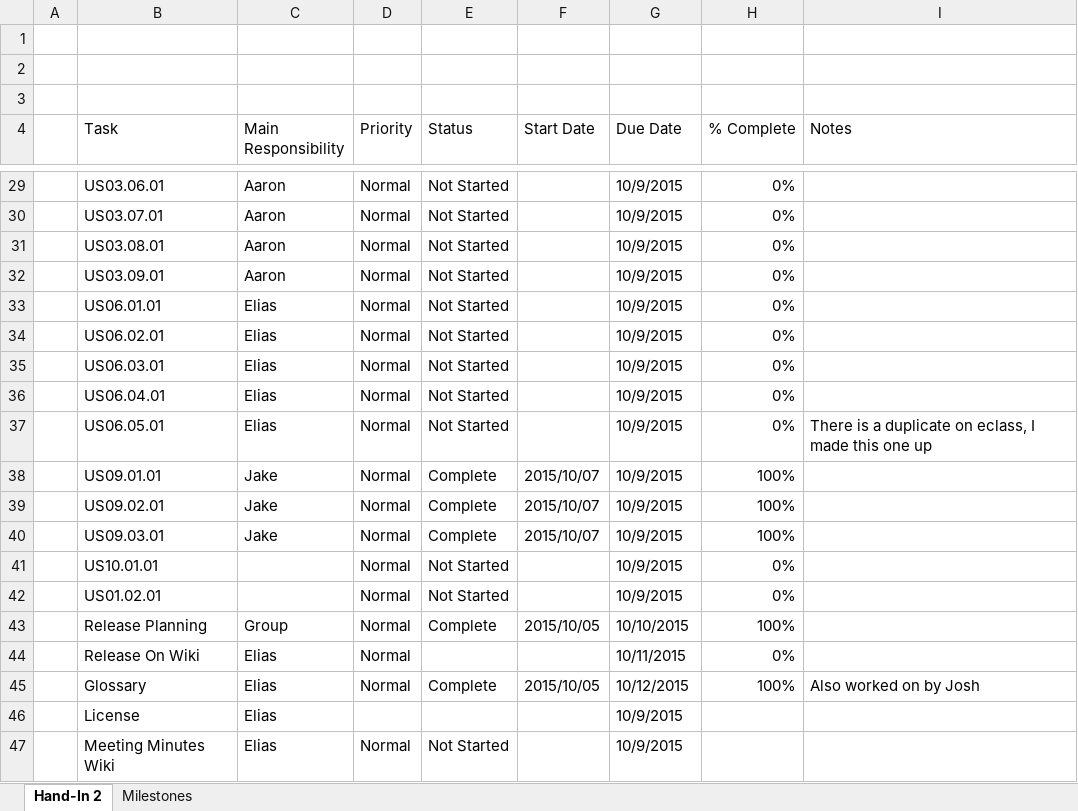
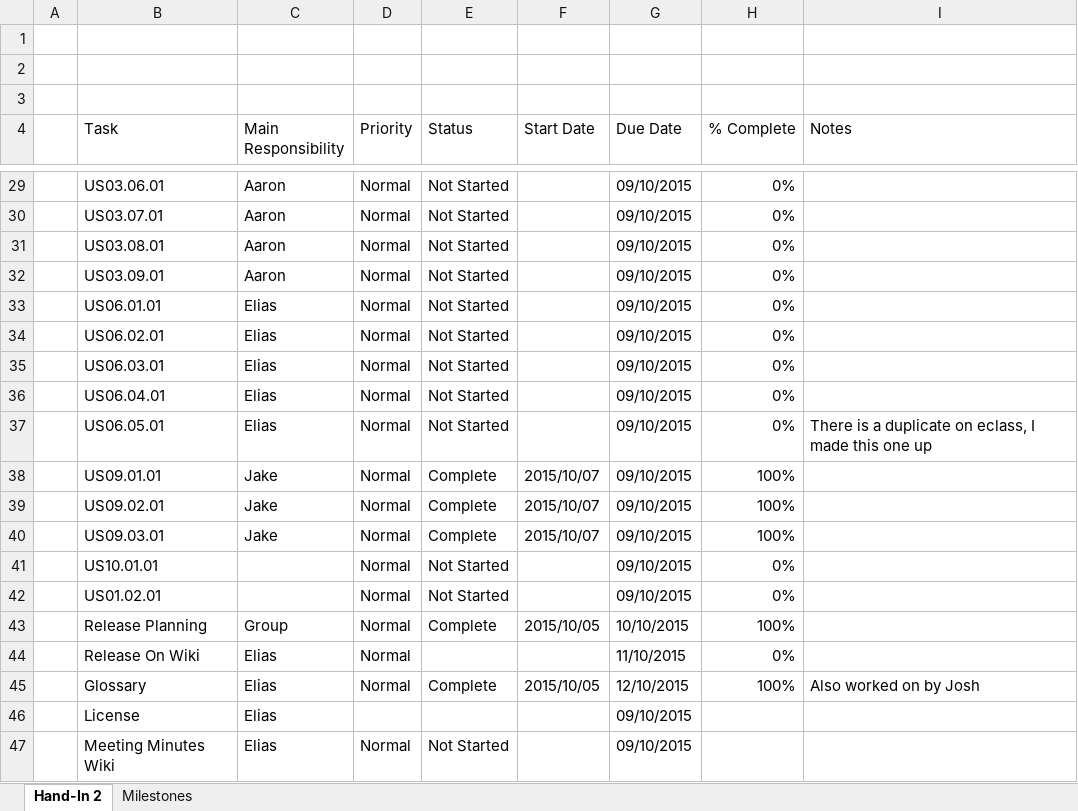
Before and after one commit to CMPUT301F15T07/TradingApp, an Excel workbook: docs/Tasks List.xlsx, sheet Hand-In 2, drawn as a sheet; only a part is shown, gaps mark what is left out; values as stored, in another font and other column widths than the file's, no borders; charts and pictures and conditional formats not drawn; the diff covers the shown part only; the diff names each change by its address in the sheet, - before the commit and + after, or states it on an @@ line.

```diff
--- a/docs/Tasks List.xlsx (sheet Hand-In 2)
+++ b/docs/Tasks List.xlsx (sheet Hand-In 2)
-G29:G42 (Due Date): 10/9/2015
+G29:G42 (Due Date): 09/10/2015
-G44 (Due Date): 10/11/2015
+G44 (Due Date): 11/10/2015
-G45 (Due Date): 10/12/2015
+G45 (Due Date): 12/10/2015
-G46:G47 (Due Date): 10/9/2015
+G46:G47 (Due Date): 09/10/2015
```
Also changed, not shown: 33 edited cells elsewhere in this sheet, sheet Milestones, charts or pictures, 2 other files.
